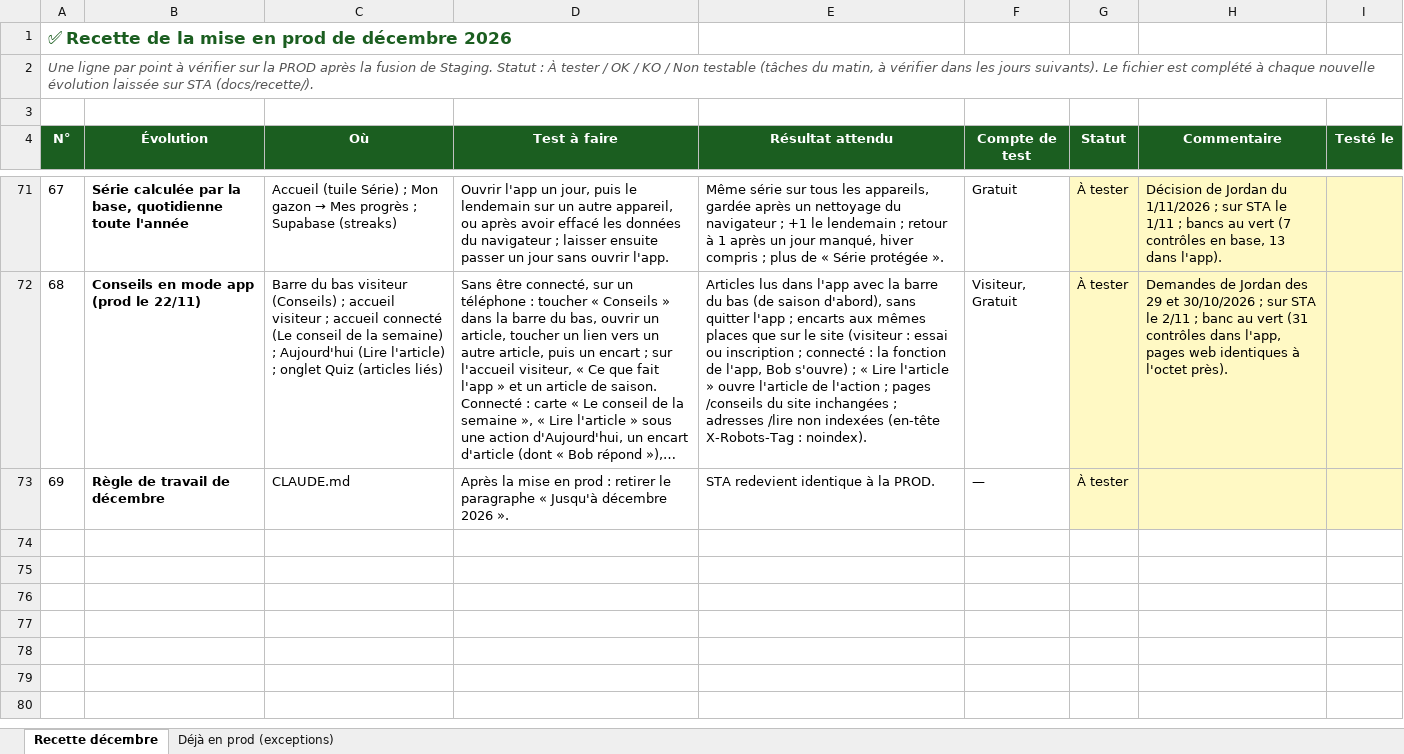
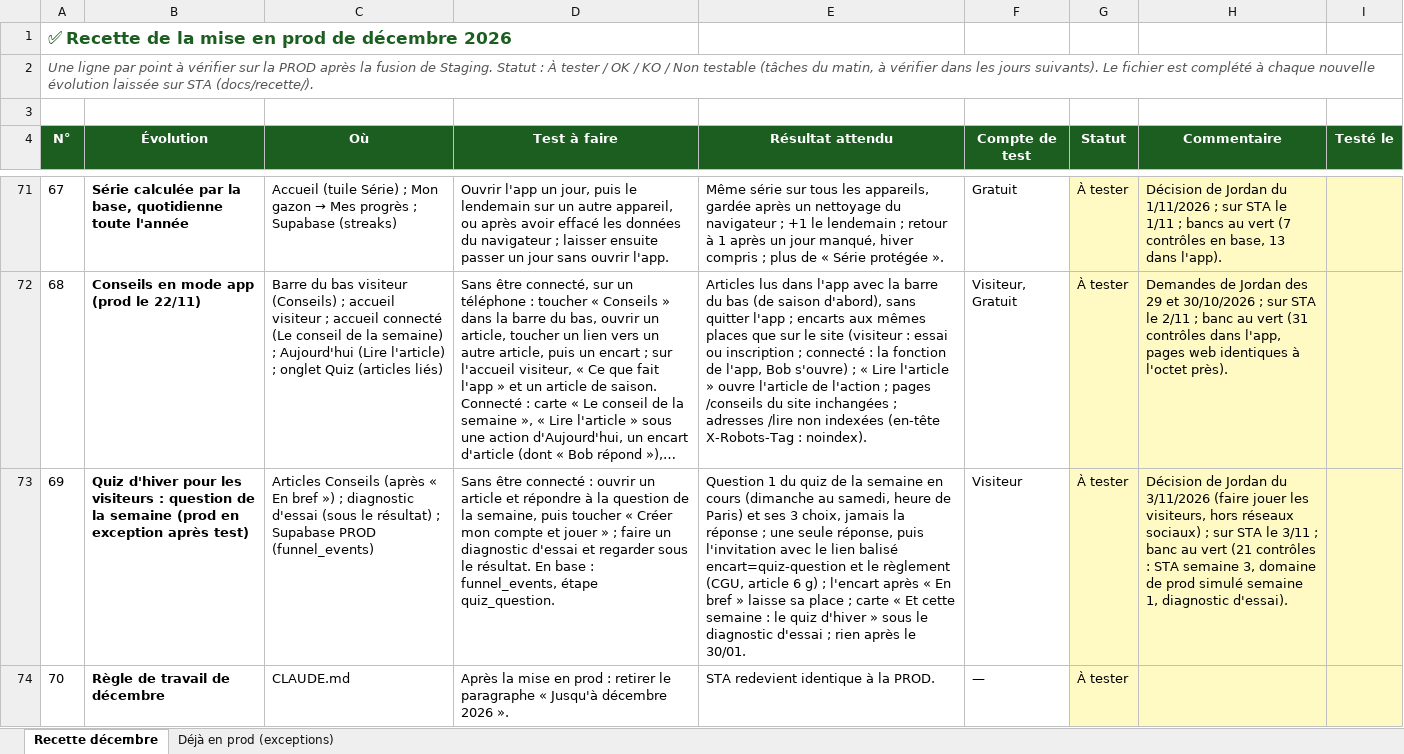
Before and after one commit to Joayilan68/greenkeeper, an Excel workbook: docs/recette/Recette_prod_decembre_2026.xlsx, sheet Recette décembre, drawn as a sheet; only a part is shown, gaps mark what is left out; long unchanged cells end in …; values as stored, in another font and other column widths than the file's, no borders; conditional formats not drawn; addresses are those after the commit; the diff names each change by its address in the sheet, - before the commit and + after, or states it on an @@ line.

```diff
--- a/docs/recette/Recette_prod_decembre_2026.xlsx (sheet Recette décembre)
+++ b/docs/recette/Recette_prod_decembre_2026.xlsx (sheet Recette décembre)
+row 73: 69 | Quiz d'hiver pour les visiteurs : question de la semaine (prod en exception après test) | Articles Conseils (après « En bref ») ; diagnostic d'essai (sous le résultat) ; Supabase PROD (funnel_events) | Sans être connecté : ouvrir un article et répondre à la question de la semaine, puis toucher « Créer mon compte et jouer » ; faire un diagnostic d'essai et regarder sous le résultat. En base : funnel_events, étape quiz_question. | Question 1 du quiz de la semaine en cours (dimanche au samedi, heure de Paris) et ses 3 choix, jamais la réponse ; une seule réponse, puis l'invitation avec le lien balisé encart=quiz-question et le règlement (CGU, article 6 g) ; l'encart après « En bref » laisse sa place ; carte « Et cette semaine : le quiz d'hiver » sous le diagnostic d'essai ; rien après le 30/01. | Visiteur | À tester | Décision de Jordan du 3/11/2026 (faire jouer les visiteurs, hors réseaux sociaux) ; sur STA le 3/11 ; banc au vert (21 contrôles : STA semaine 3, domaine de prod simulé semaine 1, diagnostic d'essai).
@@ column A (N°) renumbered from row 74 down @@
```
Also changed, not shown: 5 other files.
